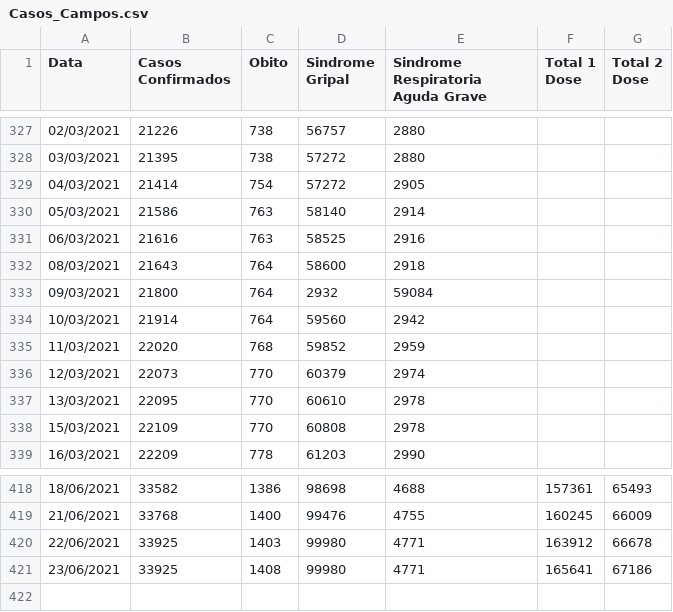
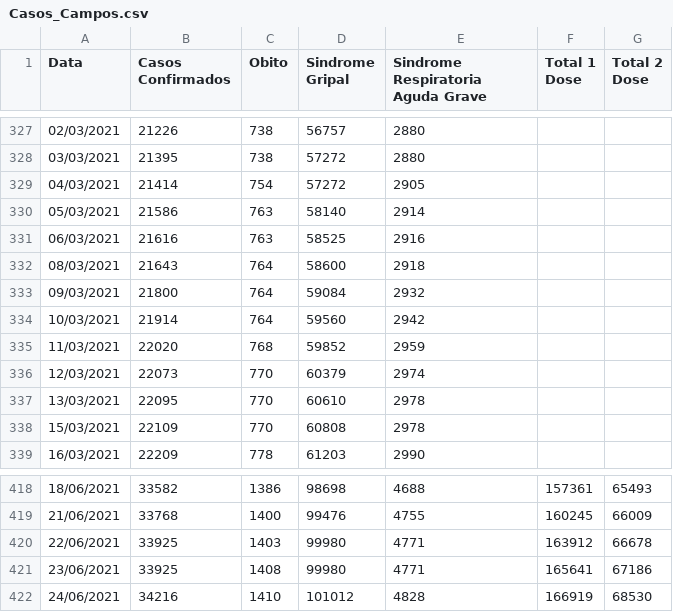
Before and after one commit to Lucas12j/Casos_Covid_Campos_dos_Goytacazes, a CSV file: Casos_Campos.csv, drawn as a sheet; only a part is shown, gaps mark what is left out.

```diff
--- a/Casos_Campos.csv
+++ b/Casos_Campos.csv
@@ -332,3 +332,3 @@ Data,Casos Confirmados,Obito,Sindrome Gripal,Sindrome Respiratoria Aguda Grave,T
 08/03/2021,21643,764,58600,2918,,
-09/03/2021,21800,764,2932,59084,,
+09/03/2021,21800,764,59084,2932,,
 10/03/2021,21914,764,59560,2942,,
@@ -421 +421,2 @@ Data,Casos Confirmados,Obito,Sindrome Gripal,Sindrome Respiratoria Aguda Grave,T
 23/06/2021,33925,1408,99980,4771,165641,67186
+24/06/2021,34216,1410,101012,4828,166919,68530
```
Also changed, not shown: 1 other file.
